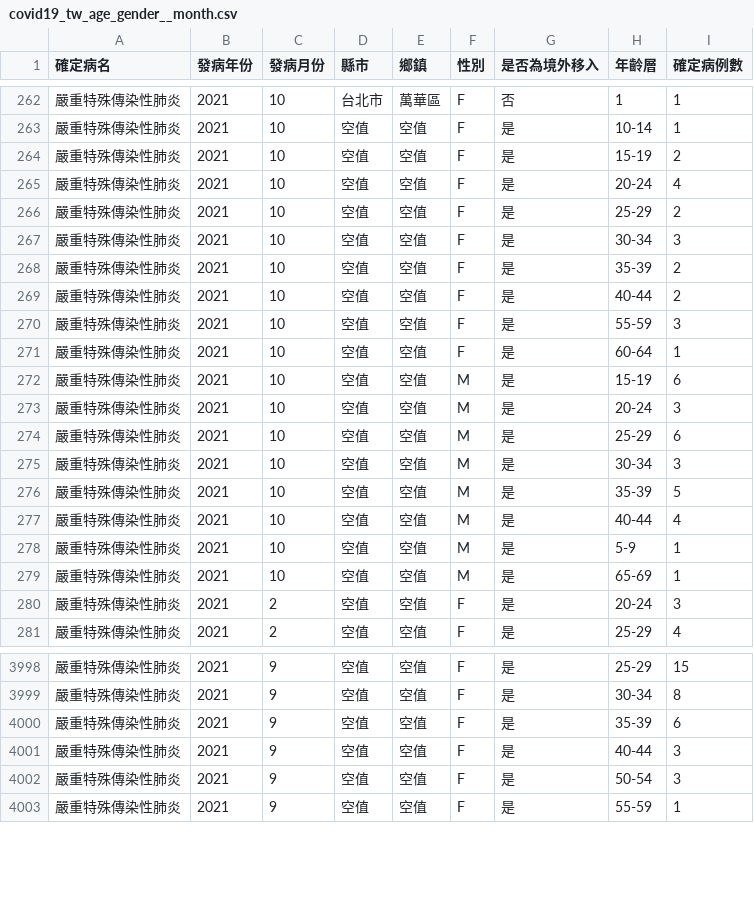
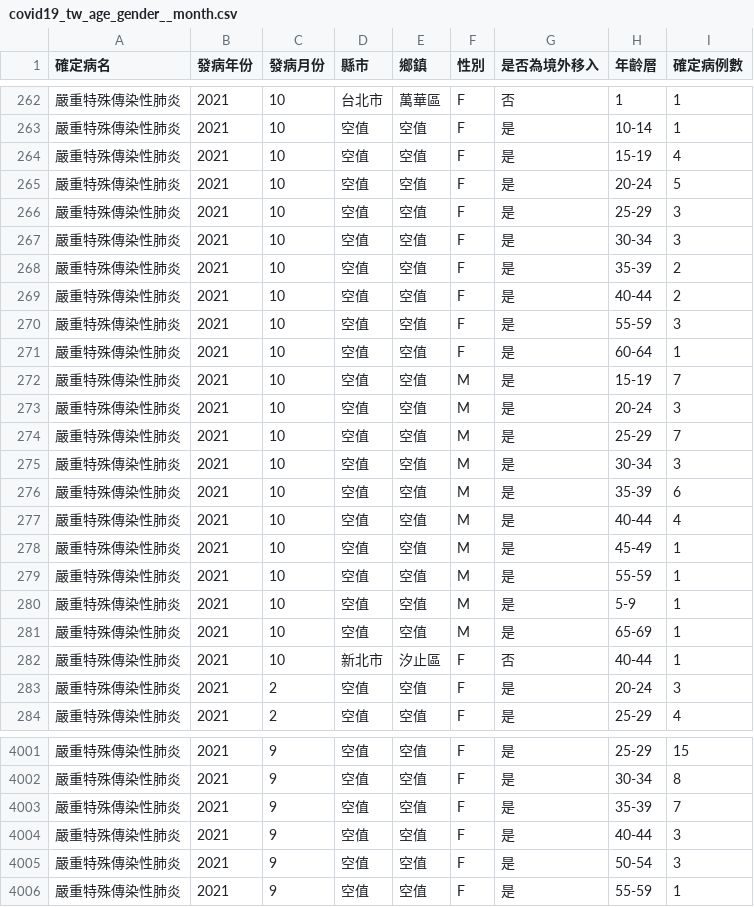
Before and after one commit to jf0510/nidss.cdc.gov.tw, a CSV file: data/covid19_tw_age_gender__month.csv, drawn as a sheet; only a part is shown, gaps mark what is left out.

```diff
--- a/data/covid19_tw_age_gender__month.csv
+++ b/data/covid19_tw_age_gender__month.csv
@@ -263,5 +263,5 @@
 嚴重特殊傳染性肺炎,2021,10,空值,空值,F,是,10-14,1
-嚴重特殊傳染性肺炎,2021,10,空值,空值,F,是,15-19,2
-嚴重特殊傳染性肺炎,2021,10,空值,空值,F,是,20-24,4
-嚴重特殊傳染性肺炎,2021,10,空值,空值,F,是,25-29,2
+嚴重特殊傳染性肺炎,2021,10,空值,空值,F,是,15-19,4
+嚴重特殊傳染性肺炎,2021,10,空值,空值,F,是,20-24,5
+嚴重特殊傳染性肺炎,2021,10,空值,空值,F,是,25-29,3
 嚴重特殊傳染性肺炎,2021,10,空值,空值,F,是,30-34,3
@@ -271,10 +271,13 @@
 嚴重特殊傳染性肺炎,2021,10,空值,空值,F,是,60-64,1
-嚴重特殊傳染性肺炎,2021,10,空值,空值,M,是,15-19,6
+嚴重特殊傳染性肺炎,2021,10,空值,空值,M,是,15-19,7
 嚴重特殊傳染性肺炎,2021,10,空值,空值,M,是,20-24,3
-嚴重特殊傳染性肺炎,2021,10,空值,空值,M,是,25-29,6
+嚴重特殊傳染性肺炎,2021,10,空值,空值,M,是,25-29,7
 嚴重特殊傳染性肺炎,2021,10,空值,空值,M,是,30-34,3
-嚴重特殊傳染性肺炎,2021,10,空值,空值,M,是,35-39,5
+嚴重特殊傳染性肺炎,2021,10,空值,空值,M,是,35-39,6
 嚴重特殊傳染性肺炎,2021,10,空值,空值,M,是,40-44,4
+嚴重特殊傳染性肺炎,2021,10,空值,空值,M,是,45-49,1
+嚴重特殊傳染性肺炎,2021,10,空值,空值,M,是,55-59,1
 嚴重特殊傳染性肺炎,2021,10,空值,空值,M,是,5-9,1
 嚴重特殊傳染性肺炎,2021,10,空值,空值,M,是,65-69,1
+嚴重特殊傳染性肺炎,2021,10,新北市,汐止區,F,否,40-44,1
 嚴重特殊傳染性肺炎,2021,2,空值,空值,F,是,20-24,3
@@ -3999,3 +4002,3 @@
 嚴重特殊傳染性肺炎,2021,9,空值,空值,F,是,30-34,8
-嚴重特殊傳染性肺炎,2021,9,空值,空值,F,是,35-39,6
+嚴重特殊傳染性肺炎,2021,9,空值,空值,F,是,35-39,7
 嚴重特殊傳染性肺炎,2021,9,空值,空值,F,是,40-44,3
```
Also changed, not shown: 1 other file.
